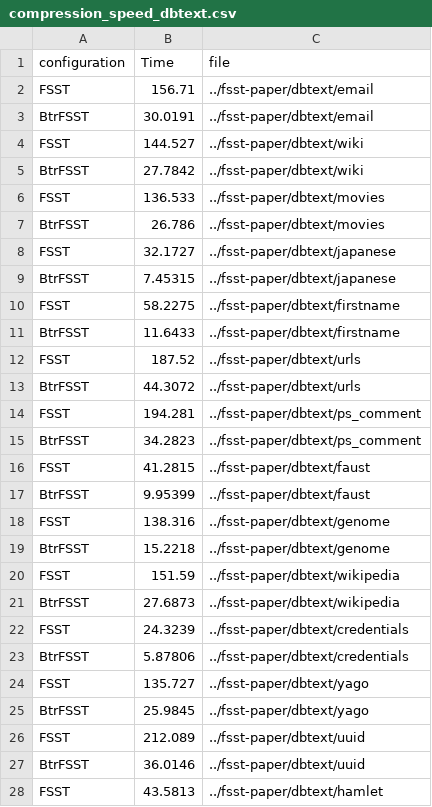
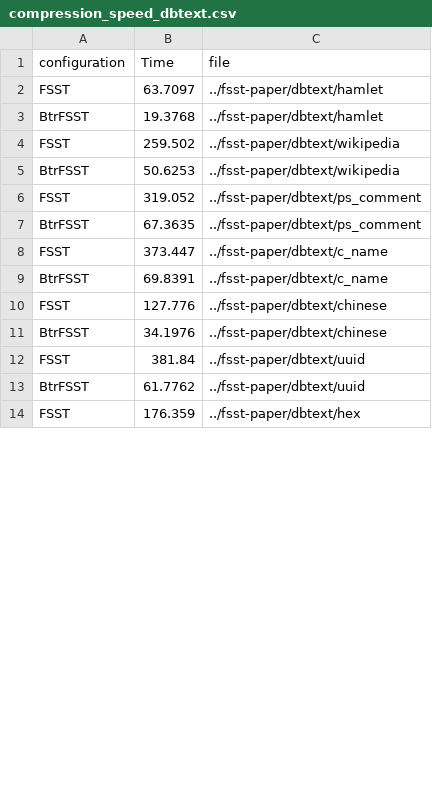
Before and after one commit to Hedi-Chehaidar/optfsst, a CSV file: benchmarking/csv/compression_speed_dbtext.csv, drawn as a sheet; only a part is shown; the diff covers the shown part only.

```diff
--- a/benchmarking/csv/compression_speed_dbtext.csv
+++ b/benchmarking/csv/compression_speed_dbtext.csv
@@ -1,28 +1,14 @@
 configuration,Time,file
-FSST,156.71,../fsst-paper/dbtext/email
-BtrFSST,30.0191,../fsst-paper/dbtext/email
-FSST,144.527,../fsst-paper/dbtext/wiki
-BtrFSST,27.7842,../fsst-paper/dbtext/wiki
-FSST,136.533,../fsst-paper/dbtext/movies
-BtrFSST,26.786,../fsst-paper/dbtext/movies
-FSST,32.1727,../fsst-paper/dbtext/japanese
-BtrFSST,7.45315,../fsst-paper/dbtext/japanese
-FSST,58.2275,../fsst-paper/dbtext/firstname
-BtrFSST,11.6433,../fsst-paper/dbtext/firstname
-FSST,187.52,../fsst-paper/dbtext/urls
-BtrFSST,44.3072,../fsst-paper/dbtext/urls
-FSST,194.281,../fsst-paper/dbtext/ps_comment
-BtrFSST,34.2823,../fsst-paper/dbtext/ps_comment
-FSST,41.2815,../fsst-paper/dbtext/faust
-BtrFSST,9.95399,../fsst-paper/dbtext/faust
-FSST,138.316,../fsst-paper/dbtext/genome
-BtrFSST,15.2218,../fsst-paper/dbtext/genome
-FSST,151.59,../fsst-paper/dbtext/wikipedia
-BtrFSST,27.6873,../fsst-paper/dbtext/wikipedia
-FSST,24.3239,../fsst-paper/dbtext/credentials
-BtrFSST,5.87806,../fsst-paper/dbtext/credentials
-FSST,135.727,../fsst-paper/dbtext/yago
-BtrFSST,25.9845,../fsst-paper/dbtext/yago
-FSST,212.089,../fsst-paper/dbtext/uuid
-BtrFSST,36.0146,../fsst-paper/dbtext/uuid
-FSST,43.5813,../fsst-paper/dbtext/hamlet
+FSST,63.7097,../fsst-paper/dbtext/hamlet
+BtrFSST,19.3768,../fsst-paper/dbtext/hamlet
+FSST,259.502,../fsst-paper/dbtext/wikipedia
+BtrFSST,50.6253,../fsst-paper/dbtext/wikipedia
+FSST,319.052,../fsst-paper/dbtext/ps_comment
+BtrFSST,67.3635,../fsst-paper/dbtext/ps_comment
+FSST,373.447,../fsst-paper/dbtext/c_name
+BtrFSST,69.8391,../fsst-paper/dbtext/c_name
+FSST,127.776,../fsst-paper/dbtext/chinese
+BtrFSST,34.1976,../fsst-paper/dbtext/chinese
+FSST,381.84,../fsst-paper/dbtext/uuid
+BtrFSST,61.7762,../fsst-paper/dbtext/uuid
+FSST,176.359,../fsst-paper/dbtext/hex
```
Also changed, not shown: 18 added rows, 4 removed rows and 22 edited cells elsewhere in this file, benchmarking/csv/decompression_speed_dbtext.csv, 5 other files.
